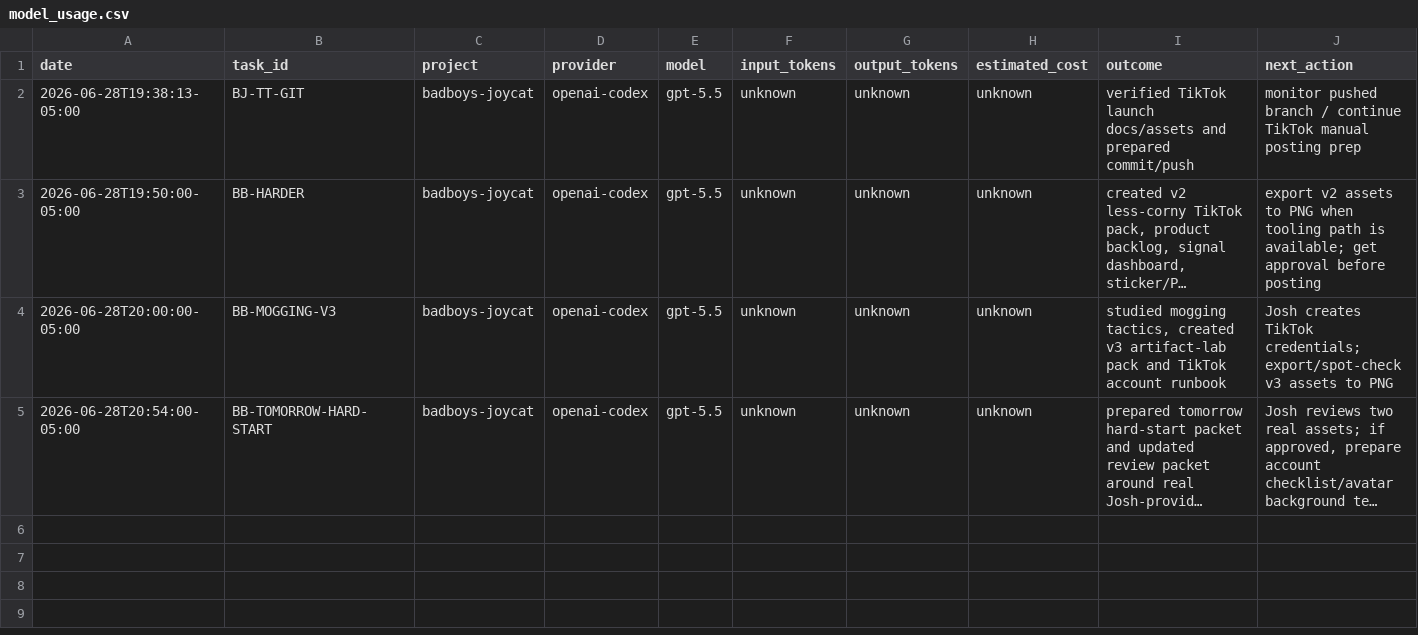
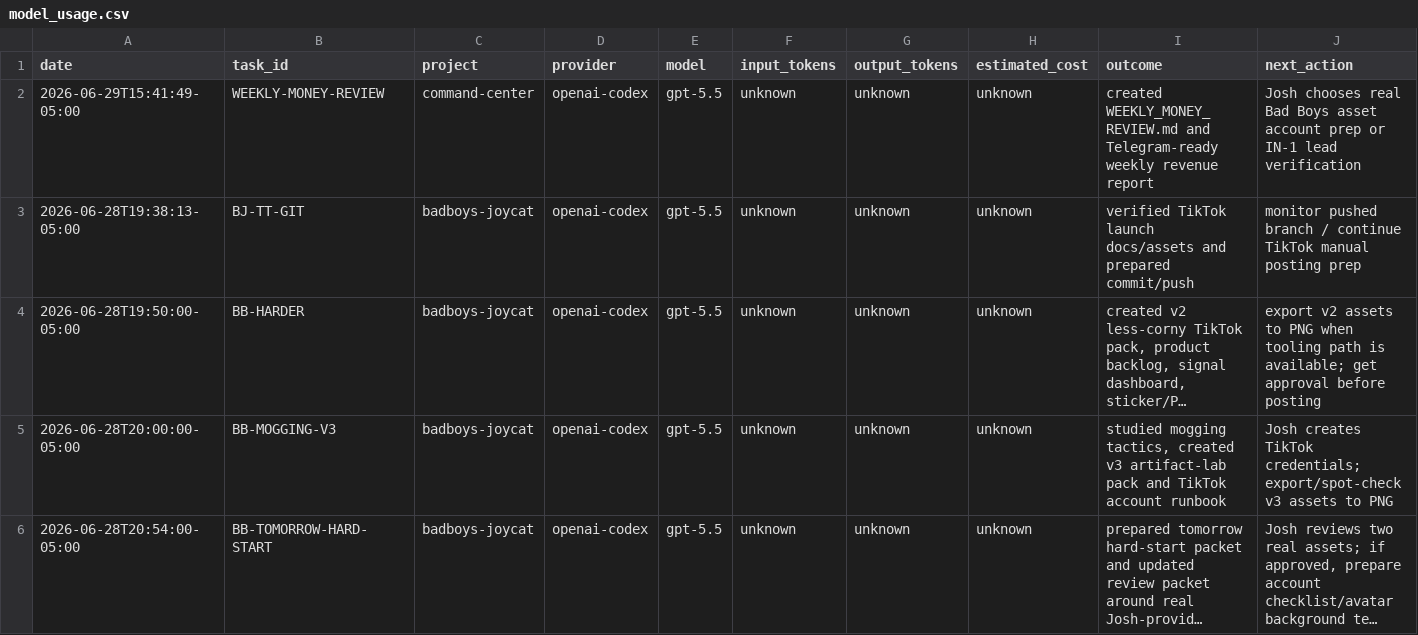
Before and after one commit to jcrypto420/COMMANDER, a CSV file: logs/model_usage.csv, drawn as a sheet; long unchanged cells end in ….

Commit message:
feat: add commander mission control dashboard

```diff
--- a/logs/model_usage.csv
+++ b/logs/model_usage.csv
@@ -1,2 +1,3 @@
 date,task_id,project,provider,model,input_tokens,output_tokens,estimated_cost,outcome,next_action
+2026-06-29T15:41:49-05:00,WEEKLY-MONEY-REVIEW,command-center,openai-codex,gpt-5.5,unknown,unknown,unknown,"created WEEKLY_MONEY_REVIEW.md and Telegram-ready weekly revenue report","Josh chooses real Bad Boys asset account prep or IN-1 lead verification"
 2026-06-28T19:38:13-05:00,BJ-TT-GIT,badboys-joycat,openai-codex,gpt-5.5,unknown,unknown,unknown,"verified TikTok launch docs/assets and prepared commit/push","monitor pushed branch / continue TikTok manual posting prep"
```
Also changed, not shown: 19 other files.
